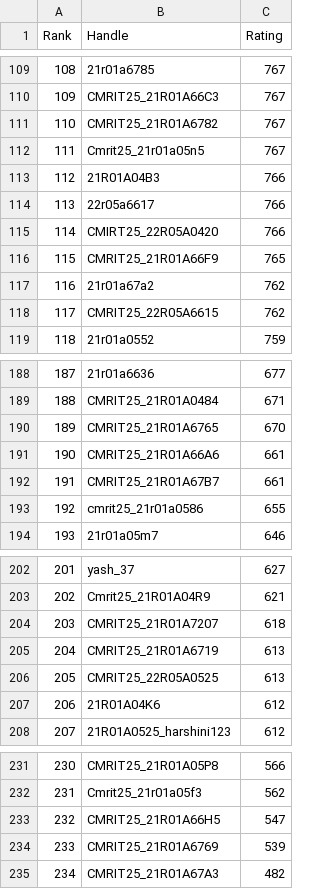
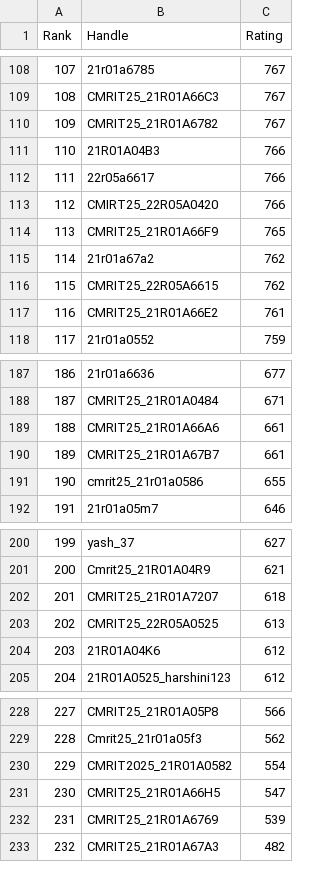
Before and after one commit to gabyah92/CodeforcesRankingGUI, a CSV file: Leaderboards/CurrentCodeforcesRatings.csv, drawn as a sheet; only a part is shown, gaps mark what is left out; removed rows and columns are numbered as before the commit, all else as after; the diff covers the shown part only; the diff names each change by its address in the sheet, - before the commit and + after, or states it on an @@ line.

```diff
--- a/Leaderboards/CurrentCodeforcesRatings.csv
+++ b/Leaderboards/CurrentCodeforcesRatings.csv
@@ column A (Rank) renumbered from row 16 down @@
-row 112: 111 | Cmrit25_21r01a05n5 | 767
+row 117: 116 | CMRIT25_21R01A66E2 | 761
-row 190: 189 | CMRIT25_21R01A6765 | 670
-row 205: 204 | CMRIT25_21R01A6719 | 613
+row 230: 229 | CMRIT2025_21R01A0582 | 554
```
Also changed, not shown: 3 added rows and 6 removed rows elsewhere in this file.
